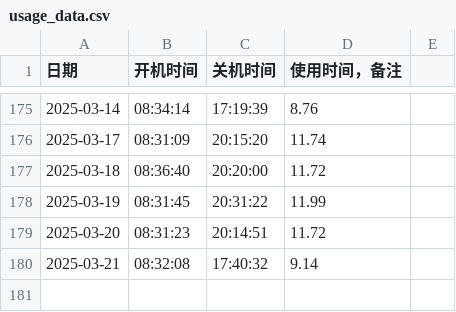
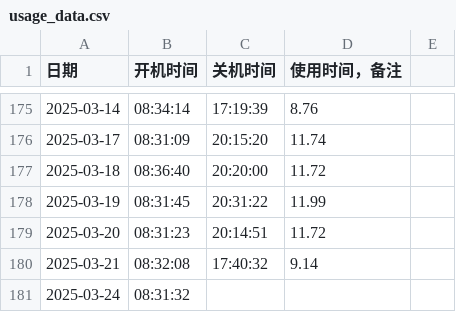
Before and after one commit to tilipinpin/workt, a CSV file: date/usage_data.csv, drawn as a sheet; only a part is shown, gaps mark what is left out.

Commit message:
更新计算机使用时间记录 - 2025-03-24

```diff
--- a/date/usage_data.csv
+++ b/date/usage_data.csv
@@ -180 +180,2 @@
 2025-03-21,08:32:08,17:40:32,9.14,,,
+2025-03-24,08:31:32,,,,
```
